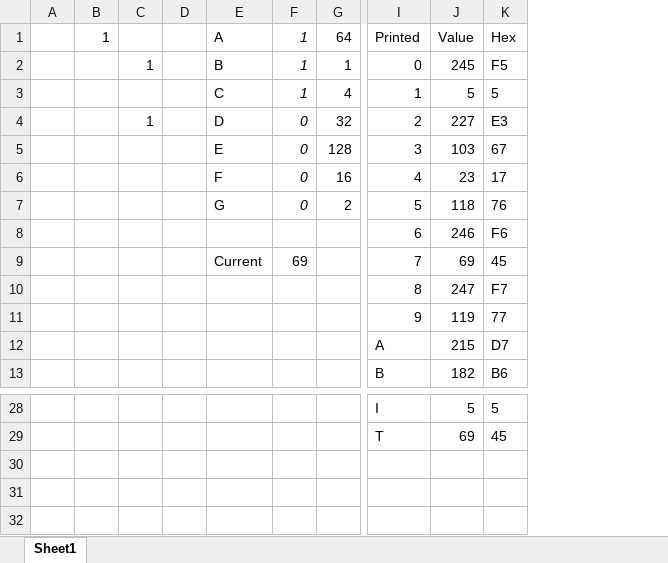
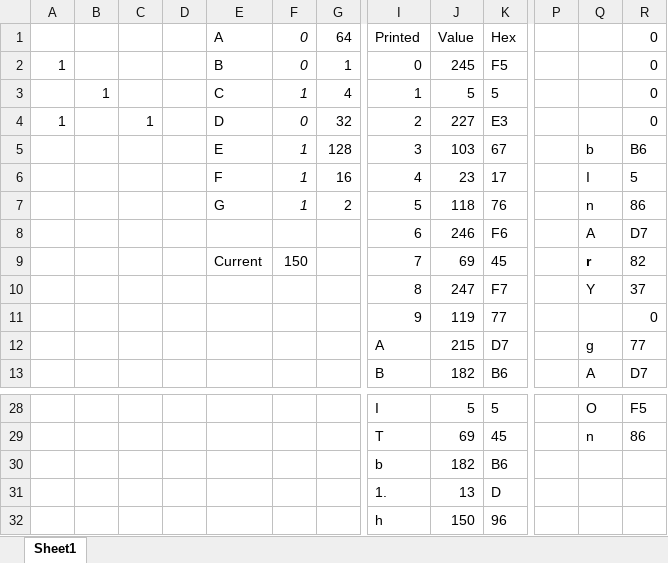
Before and after one commit to SurrealityLabs/binarygame, an Excel workbook: code/display_calculator.xlsx, sheet Sheet1, drawn as a sheet; only a part is shown, gaps mark what is left out; values as stored, in another font and other column widths than the file's, no borders; conditional formats not drawn; removed rows and columns are numbered as before the commit, all else as after; rows hold the shown columns only; the diff names each change by its address in the sheet, - before the commit and + after, or states it on an @@ line.

Commit message:
Sound! Score is displayed when winning and losing a round! Startup string! Sound switches on and off using the Go button at start!
All but 12 bytes of code space used.

```diff
--- a/code/display_calculator.xlsx (sheet Sheet1)
+++ b/code/display_calculator.xlsx (sheet Sheet1)
-column A, empty
+column A, rows 2-4: 1 |  | 1
+column P, empty
+column Q, rows 5-13: b | I | n | A | r | Y |  | g | A; rows 28-29: O | n
+column R, rows 1-13: 0 | 0 | 0 | 0 | B6 | 5 | 86 | D7 | 82 | 37 | 0 | 77 | D7; rows 28-29: F5 | 86
-B1: 1
+B1: (empty)
-F1:F2: 1
+F1:F2: 0
-C2: 1
+C2: (empty)
-B3: (empty)
+B3: 1
-F5:F7: 0
+F5:F7: 1
-F9: 69
+F9: 150
+row 30:  |  |  |  |  |  |  | b | 182 | B6
+row 31:  |  |  |  |  |  |  | 1. | 13 | D
+row 32:  |  |  |  |  |  |  | h | 150 | 96
```
Also changed, not shown: code/note_frequency_counter.xlsx, 10 other files.
